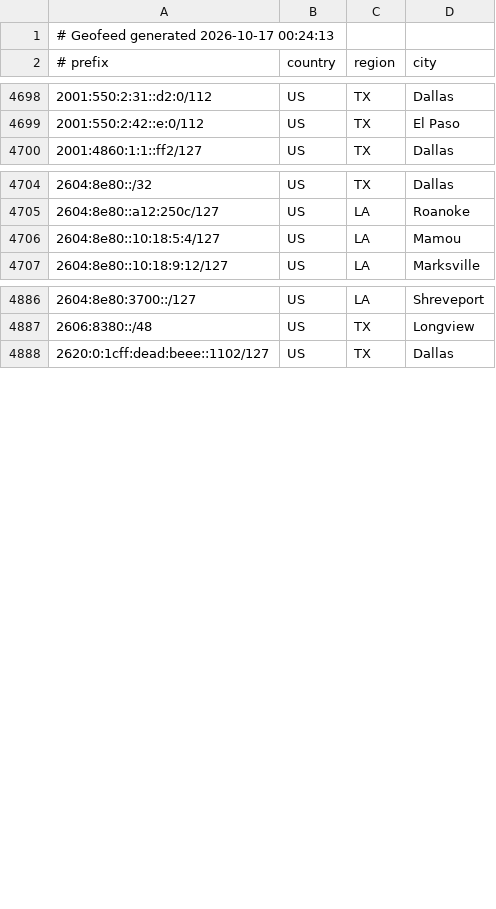
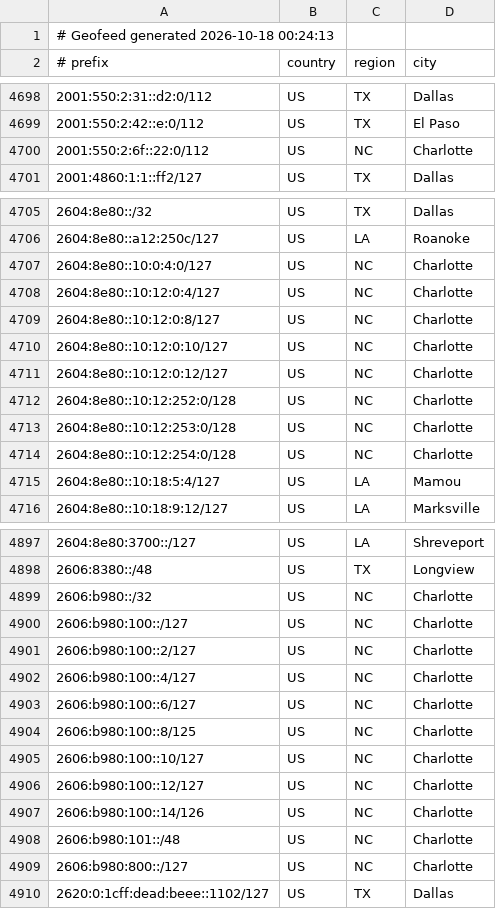
Before and after one commit to conterranae/geofeed, a CSV file: geofeed.csv, drawn as a sheet; only a part is shown, gaps mark what is left out; the diff covers the shown part only.

Commit message:
Update geofeed - 2026-10-18 00:24:44

```diff
--- a/geofeed.csv
+++ b/geofeed.csv
@@ -1,2 +1,2 @@
-# Geofeed generated 2026-10-17 00:24:13
+# Geofeed generated 2026-10-18 00:24:13
 # prefix,country,region,city
@@ -4699,2 +4699,3 @@
 2001:550:2:42::e:0/112,US,TX,El Paso
+2001:550:2:6f::22:0/112,US,NC,Charlotte
 2001:4860:1:1::ff2/127,US,TX,Dallas
@@ -4705,2 +4706,10 @@
 2604:8e80::a12:250c/127,US,LA,Roanoke
+2604:8e80::10:0:4:0/127,US,NC,Charlotte
+2604:8e80::10:12:0:4/127,US,NC,Charlotte
+2604:8e80::10:12:0:8/127,US,NC,Charlotte
+2604:8e80::10:12:0:10/127,US,NC,Charlotte
+2604:8e80::10:12:0:12/127,US,NC,Charlotte
+2604:8e80::10:12:252:0/128,US,NC,Charlotte
+2604:8e80::10:12:253:0/128,US,NC,Charlotte
+2604:8e80::10:12:254:0/128,US,NC,Charlotte
 2604:8e80::10:18:5:4/127,US,LA,Mamou
@@ -4887,2 +4898,13 @@
 2606:8380::/48,US,TX,Longview
+2606:b980::/32,US,NC,Charlotte
+2606:b980:100::/127,US,NC,Charlotte
+2606:b980:100::2/127,US,NC,Charlotte
+2606:b980:100::4/127,US,NC,Charlotte
+2606:b980:100::6/127,US,NC,Charlotte
+2606:b980:100::8/125,US,NC,Charlotte
+2606:b980:100::10/127,US,NC,Charlotte
+2606:b980:100::12/127,US,NC,Charlotte
+2606:b980:100::14/126,US,NC,Charlotte
+2606:b980:101::/48,US,NC,Charlotte
+2606:b980:800::/127,US,NC,Charlotte
 2620:0:1cff:dead:beee::1102/127,US,TX,Dallas
```
Also changed, not shown: 2 added rows and 3 edited cells elsewhere in this file.
